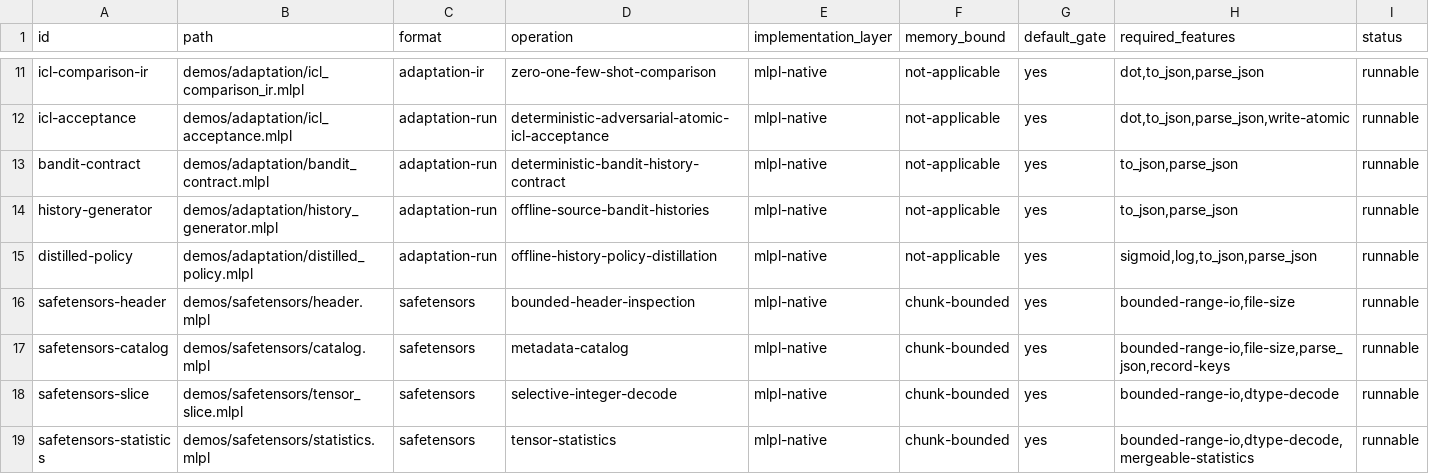
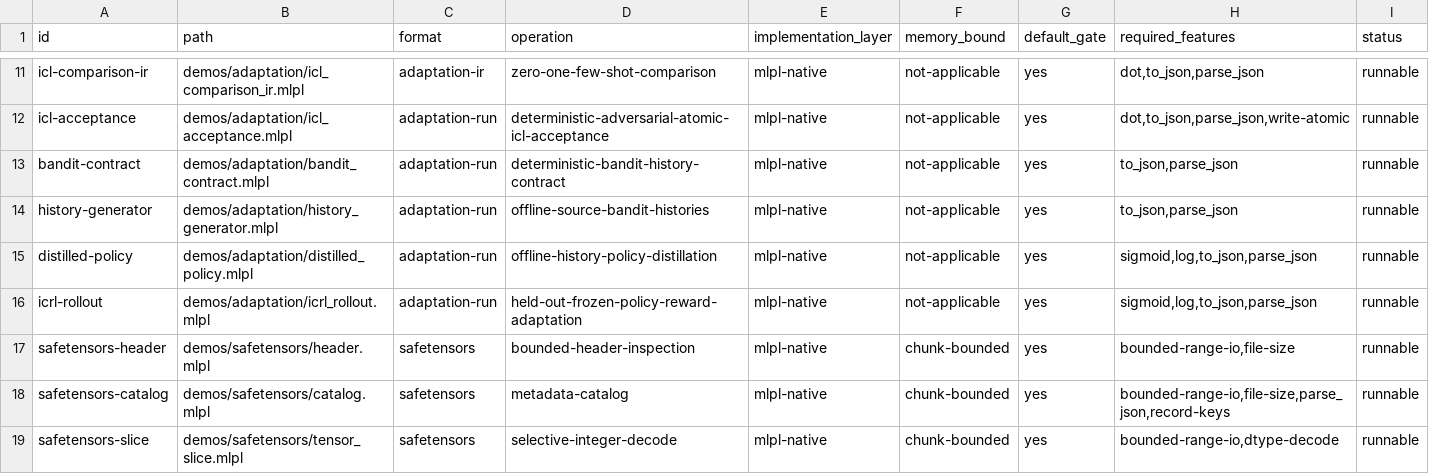
Before and after one commit to sw-ml-study/demo-ml-utils, a TSV file: catalog/demos.tsv, drawn as a sheet; only a part is shown, gaps mark what is left out; the shorter side is filled out with more unchanged rows; the diff names each change by its address in the sheet, - before the commit and + after, or states it on an @@ line.

Commit message:
feat: demonstrate held-out frozen-policy ICRL
Roll out the source-trained frozen policy on held-out task 501 with bounded exploration and growing reward context, exposing per-round features, probabilities, actions, rewards, cumulative reward, and regret.\n\nProve exact deployment fingerprints and zero updates, show empty and reward-ablated context lose two rewards while shuffled cumulative context is invariant, and add deterministic/resource tests, a narrated demo, documentation, and repository gate integration.

```diff
--- a/catalog/demos.tsv
+++ b/catalog/demos.tsv
+row 16: icrl-rollout | demos/adaptation/icrl_rollout.mlpl | adaptation-run | held-out-frozen-policy-reward-adaptation | mlpl-native | not-applicable | yes | sigmoid,log,to_json,parse_json | runnable
```
Also changed, not shown: 11 other files.
